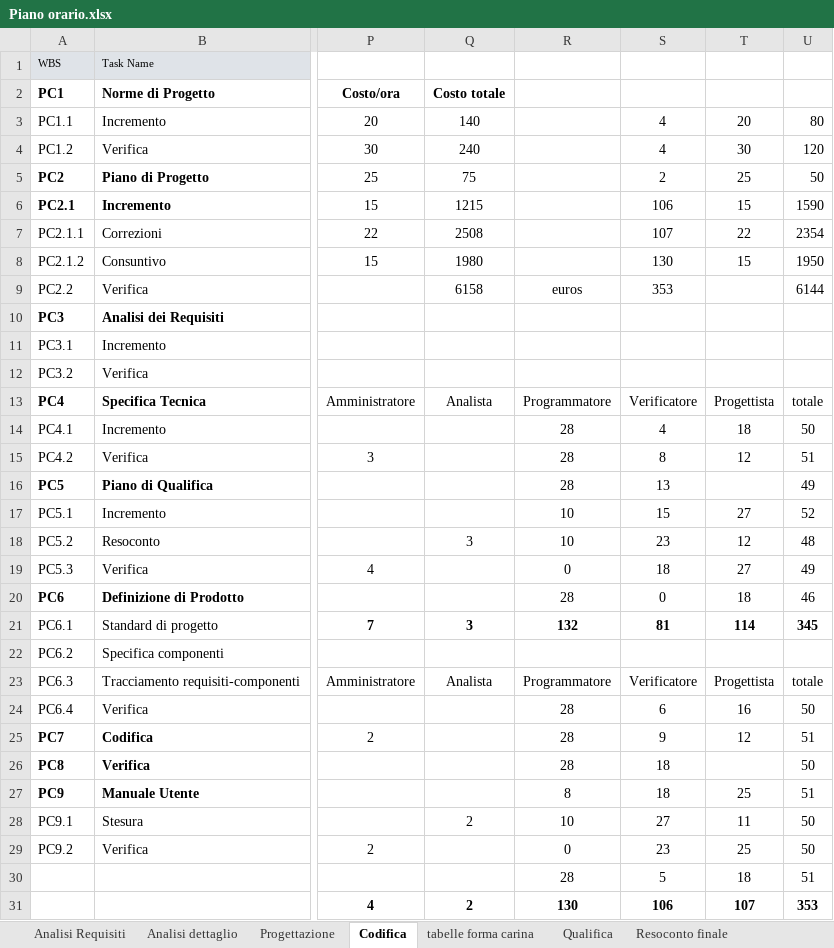
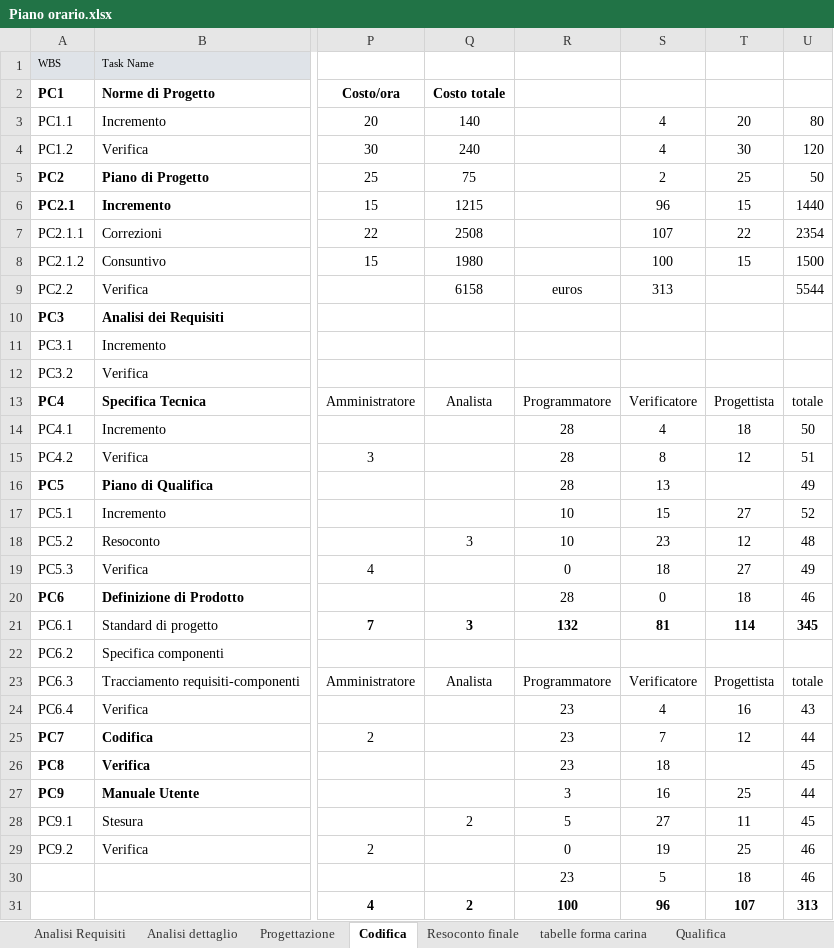
Before and after one commit to gPinato/ApertureProject, an Excel workbook: SWE/Documentazione/Piano_di_Progetto/file sorgenti/Piano orario.xlsx, sheet Codifica, drawn as a sheet; only a part is shown, gaps mark what is left out; values as stored, in another font and other column widths than the file's, no borders; charts and pictures not drawn; the diff names each change by its address in the sheet, - before the commit and + after, or states it on an @@ line.

```diff
--- a/SWE/Documentazione/Piano_di_Progetto/file sorgenti/Piano orario.xlsx (sheet Codifica)
+++ b/SWE/Documentazione/Piano_di_Progetto/file sorgenti/Piano orario.xlsx (sheet Codifica)
@@ sheet tab order changed: Analisi Requisiti | Analisi dettaglio | Progettazione | Codifica | Resoconto finale | tabelle forma carina | Qualifica @@
-S6: 106
+S6: 96
-U6: 1590
+U6: 1440
-S8: 130
+S8: 100
-U8: 1950
+U8: 1500
-S9: 353
+S9: 313
-U9: 6144
+U9: 5544
-R24:R26: 28
+R24:R26: 23
-S24: 6
+S24: 4
-U24: 50
+U24: 43
-S25: 9
+S25: 7
-U25: 51
+U25: 44
-U26: 50
+U26: 45
-R27: 8
+R27: 3
-S27: 18
+S27: 16
-U27: 51
+U27: 44
-R28: 10
+R28: 5
-U28: 50
+U28: 45
-S29: 23
+S29: 19
-U29: 50
+U29: 46
-R30: 28
+R30: 23
-U30: 51
+U30: 46
-R31: 130
+R31: 100
-S31: 106
+S31: 96
-U31: 353
+U31: 313
```
Also changed, not shown: sheet Resoconto finale, sheet tabelle forma carina, formulas that keep their value, charts or pictures, 5 other files.
